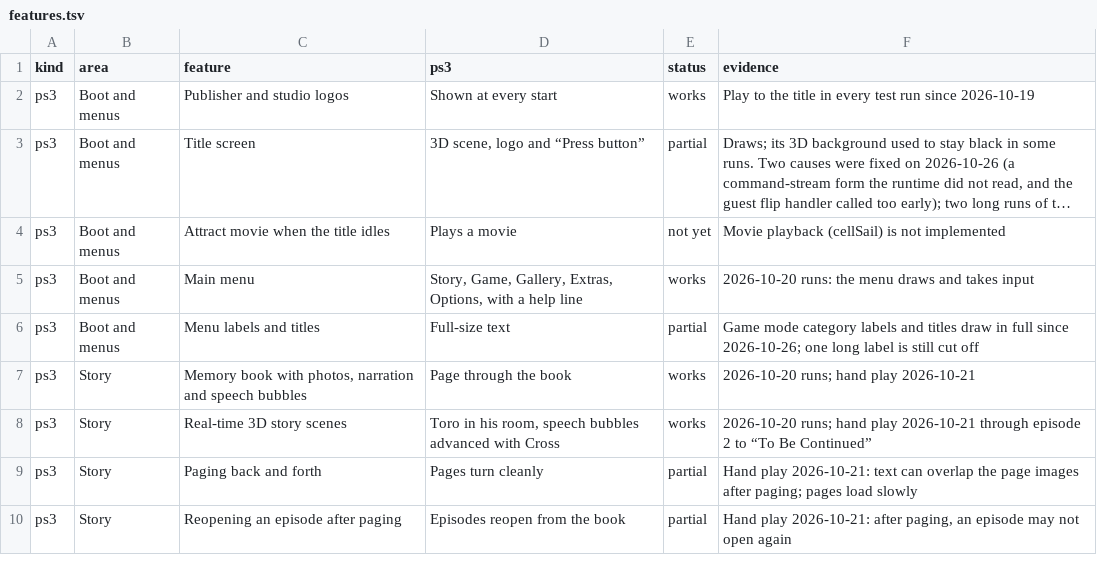
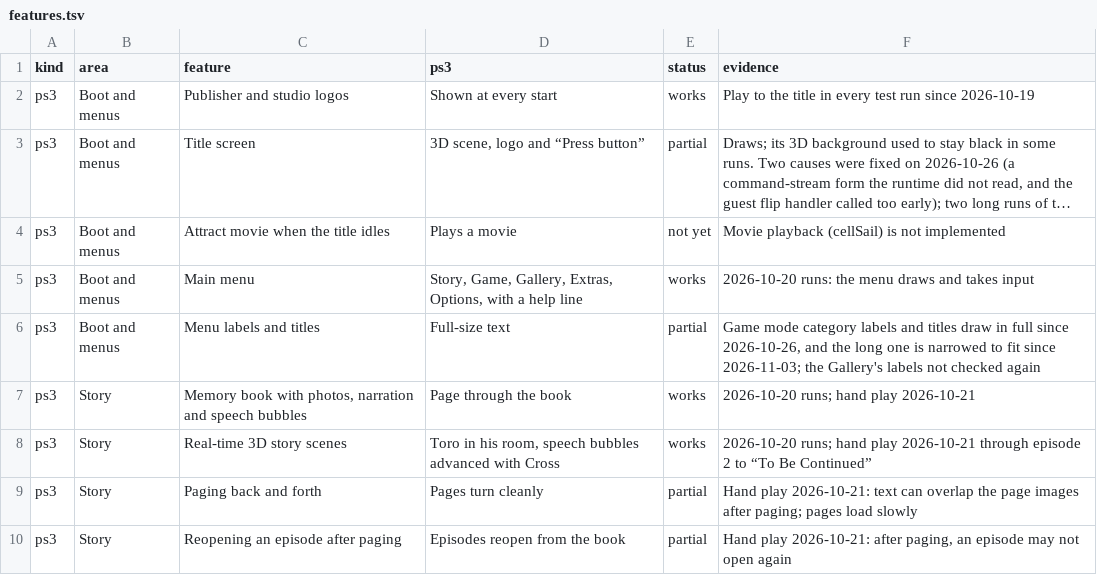
Before and after one commit to undecuple/paatii-neko, a TSV file: docs/features.tsv, drawn as a sheet; only a part is shown; long unchanged cells end in ….

Commit message:
Fit the long Game category label to its button; name the Reddit and Discord handles

```diff
--- a/docs/features.tsv
+++ b/docs/features.tsv
@@ -5,3 +5,3 @@ ps3	Boot and menus	Attract movie when the title idles	Plays a movie	not yet	Movi
 ps3	Boot and menus	Main menu	Story, Game, Gallery, Extras, Options, with a help line	works	2026-10-20 runs: the menu draws and takes input
-ps3	Boot and menus	Menu labels and titles	Full-size text	partial	Game mode category labels and titles draw in full since 2026-10-26; one long label is still cut off
+ps3	Boot and menus	Menu labels and titles	Full-size text	partial	Game mode category labels and titles draw in full since 2026-10-26, and the long one is narrowed to fit since 2026-11-03; the Gallery's labels not checked again
 ps3	Story	Memory book with photos, narration and speech bubbles	Page through the book	works	2026-10-20 runs; hand play 2026-10-21
```
Also changed, not shown: 6 other files.
